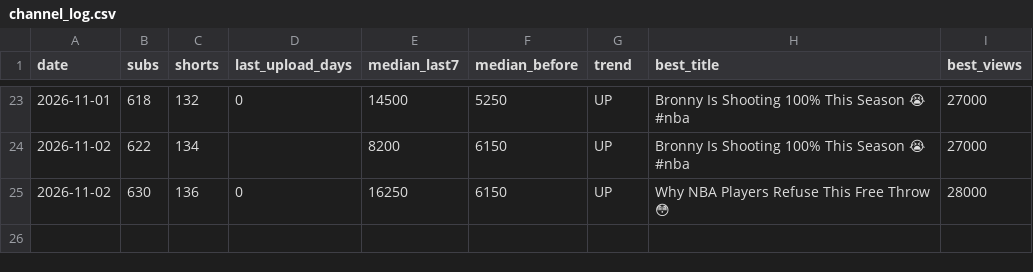
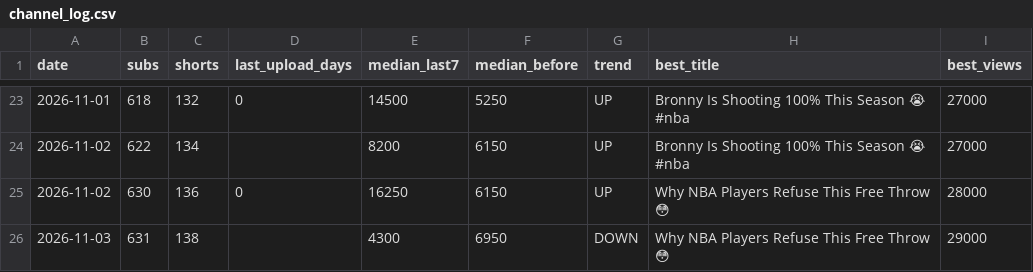
Before and after one commit to shsdhd99-netizen/metasports-shorts, a CSV file: Tools/data/channel_log.csv, drawn as a sheet; only a part is shown, gaps mark what is left out.

```diff
--- a/Tools/data/channel_log.csv
+++ b/Tools/data/channel_log.csv
@@ -25 +25,2 @@ date,subs,shorts,last_upload_days,median_last7,median_before,trend,best_title,be
 2026-11-02,630,136,0,16250,6150,UP,Why NBA Players Refuse This Free Throw 😳,28000
+2026-11-03,631,138,,4300,6950,DOWN,Why NBA Players Refuse This Free Throw 😳,29000
```
Also changed, not shown: 1 other file.
